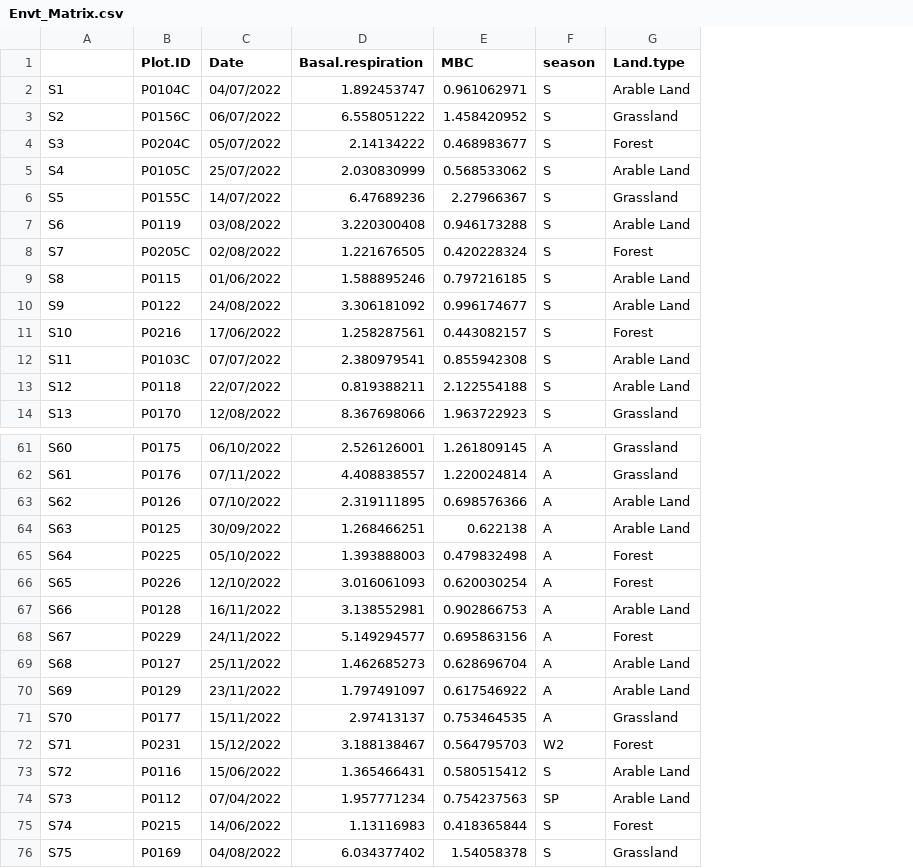
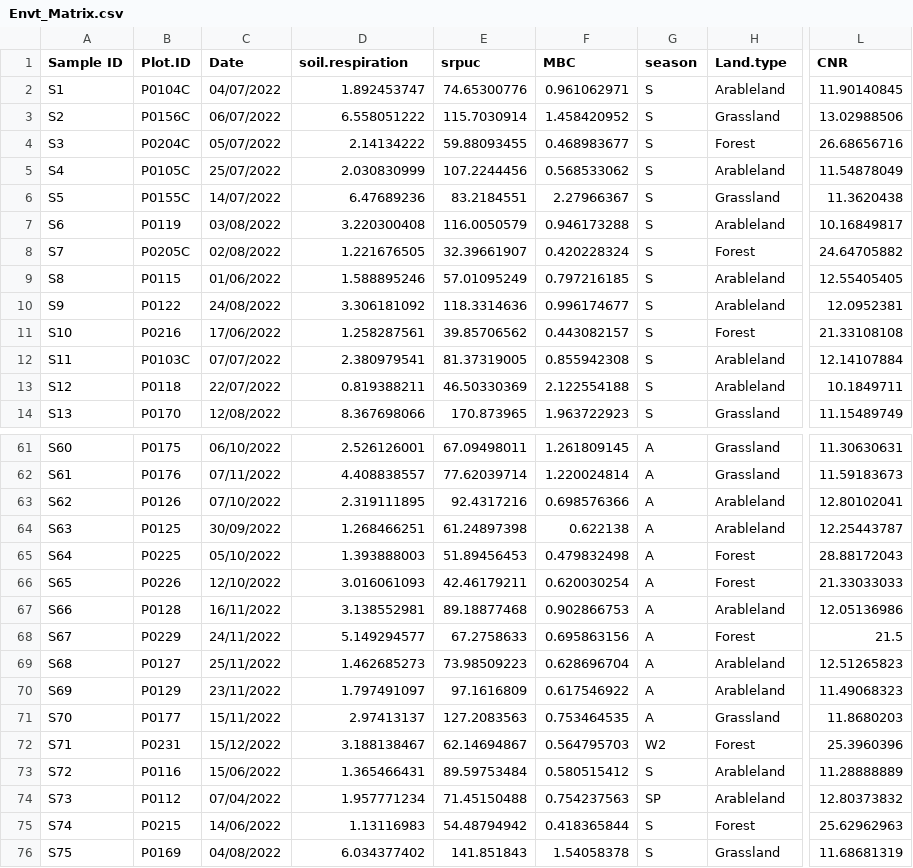
Before and after one commit to danchurch/fichtelgebirgeSoils, a CSV file: sulariData/Envt_Matrix.csv, drawn as a sheet; only a part is shown, gaps mark what is left out; addresses are those after the commit; the diff covers the shown part only; the diff names each change by its address in the sheet, - before the commit and + after, or states it on an @@ line.

```diff
--- a/sulariData/Envt_Matrix.csv
+++ b/sulariData/Envt_Matrix.csv
+column E (srpuc), rows 2-14: 74.65300776 | 115.7030914 | 59.88093455 | 107.2244456 | 83.2184551 | 116.0050579 | 32.39661907 | 57.01095249 | 118.3314636 | 39.85706562 | 81.37319005 | 46.50330369 | 170.873965; rows 61-76: 67.09498011 | 77.62039714 | 92.4317216 | 61.24897398 | 51.89456453 | 42.46179211 | 89.18877468 | 67.2758633 | 73.98509223 | 97.1616809 | 127.2083563 | 62.14694867 | 89.59753484 | 71.45150488 | 54.48794942 | 141.851843
+column L (CNR), rows 2-14: 11.90140845 | 13.02988506 | 26.68656716 | 11.54878049 | 11.3620438 | 10.16849817 | 24.64705882 | 12.55405405 | 12.0952381 | 21.33108108 | 12.14107884 | 10.1849711 | 11.15489749; rows 61-76: 11.30630631 | 11.59183673 | 12.80102041 | 12.25443787 | 28.88172043 | 21.33033033 | 12.05136986 | 21.5 | 12.51265823 | 11.49068323 | 11.8680203 | 25.3960396 | 11.28888889 | 12.80373832 | 25.62962963 | 11.68681319
-A1: (empty)
+A1: Sample ID
-D1: Basal.respiration
+D1: soil.respiration
-H2 (Land.type): Arable Land
+H2 (Land.type): Arableland
-H5 (Land.type): Arable Land
+H5 (Land.type): Arableland
-H7 (Land.type): Arable Land
+H7 (Land.type): Arableland
-H9:H10 (Land.type): Arable Land
+H9:H10 (Land.type): Arableland
-H12:H13 (Land.type): Arable Land
+H12:H13 (Land.type): Arableland
-H63:H64 (Land.type): Arable Land
+H63:H64 (Land.type): Arableland
-H67 (Land.type): Arable Land
+H67 (Land.type): Arableland
-H69:H70 (Land.type): Arable Land
+H69:H70 (Land.type): Arableland
-H73:H74 (Land.type): Arable Land
+H73:H74 (Land.type): Arableland
```
Also changed, not shown: 28 edited cells elsewhere in this file, 1 other file.
